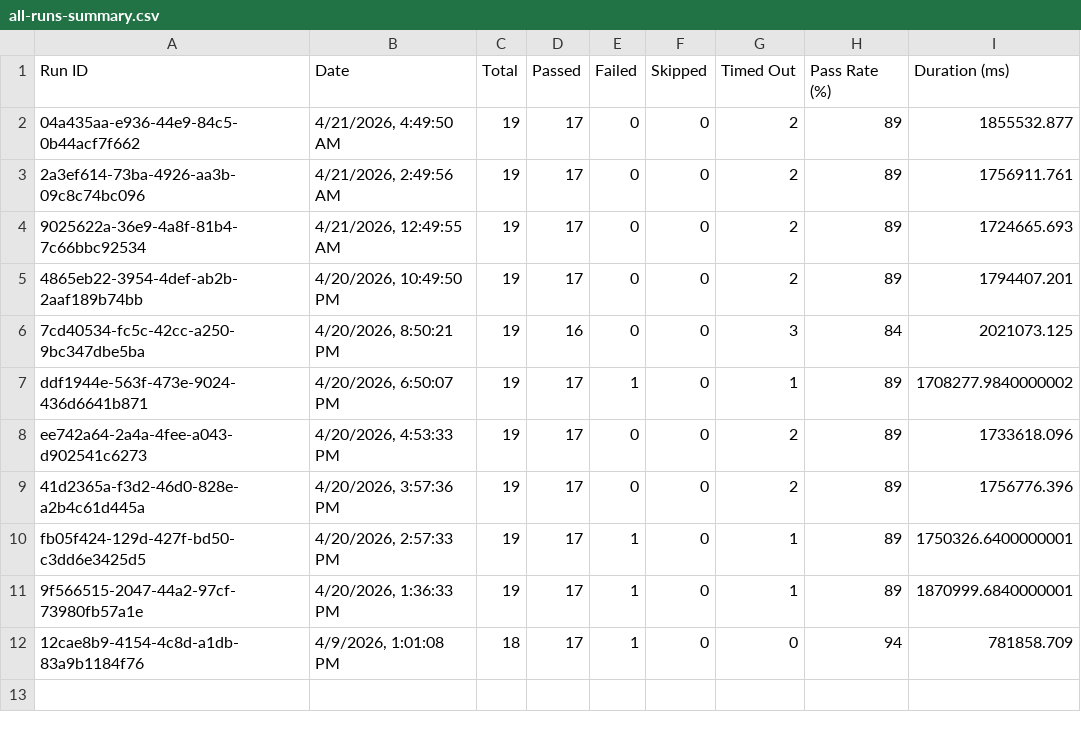
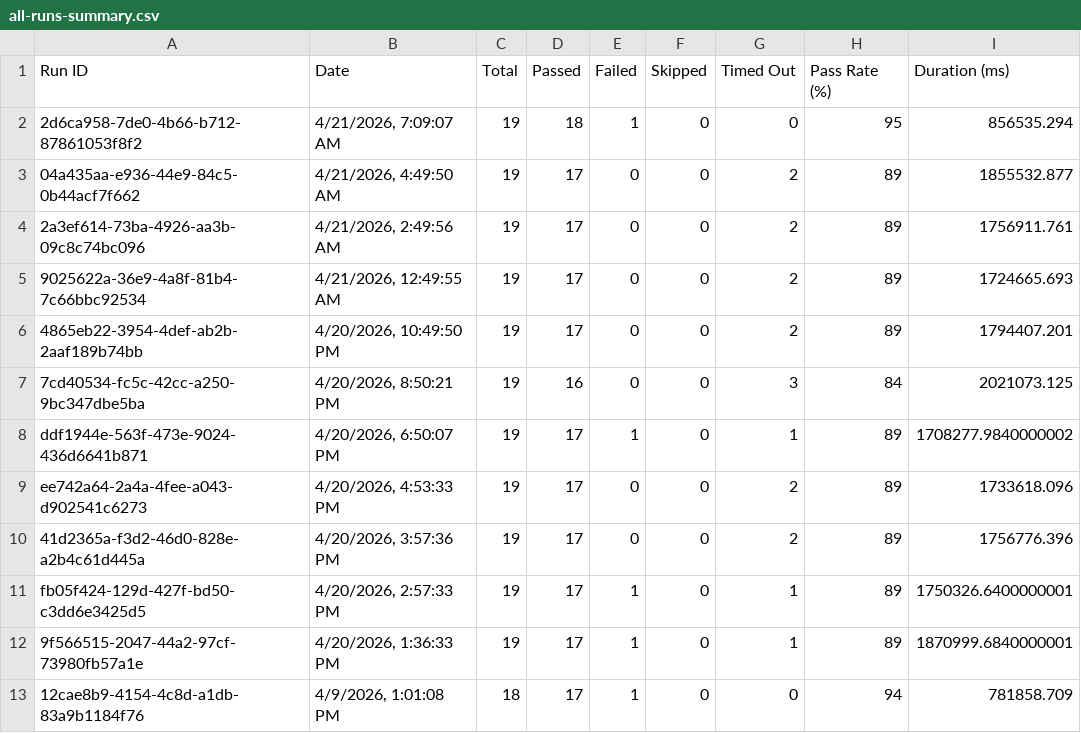
Before and after one commit to saira-uwc/asksam-automation-new, a CSV file: docs/exports/all-runs-summary.csv, drawn as a sheet; the diff names each change by its address in the sheet, - before the commit and + after, or states it on an @@ line.

```diff
--- a/docs/exports/all-runs-summary.csv
+++ b/docs/exports/all-runs-summary.csv
+row 2: 2d6ca958-7de0-4b66-b712-87861053f8f2 | 4/21/2026, 7:09:07 AM | 19 | 18 | 1 | 0 | 0 | 95 | 856535.294
```
Also changed, not shown: docs/exports/current-run.csv, 7 other files.
